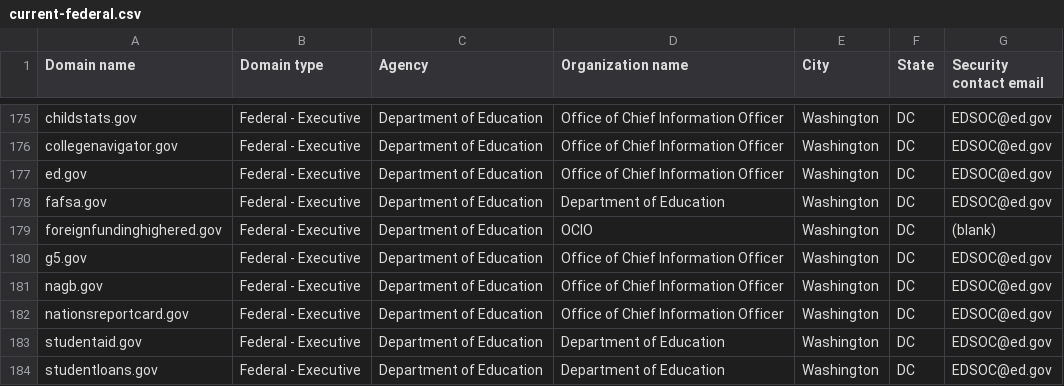
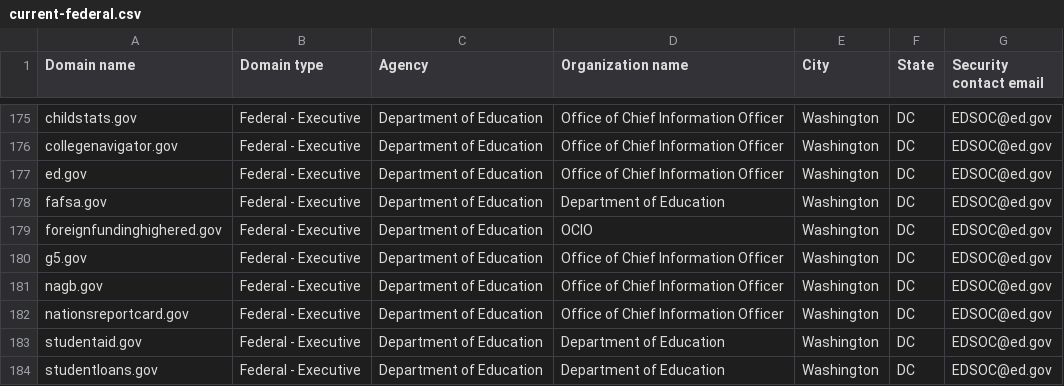
Before and after one commit to h-m-f-t/dotgov-data-staging, a CSV file: current-federal.csv, drawn as a sheet; only a part is shown, gaps mark what is left out.

Commit message:
Flat: latest data (2025-11-27T06:42:11.537Z) {   "date": "2025-11-27T06:42:11.537Z",   "files": [     {       "name": "current-federal.csv",       "deltaBytes": 5,       "source": "https://getgov-staging.app.cloud.gov/api/v1/get-report/current-federal"     },     {       "name": "current-full.csv",       "deltaBytes": 371,       "source": "https://getgov-staging.app.cloud.gov/api/v1/get-report/current-full"     }   ] }

```diff
--- a/current-federal.csv
+++ b/current-federal.csv
@@ -178,3 +178,3 @@ ed.gov,Federal - Executive,Department of Education,Office of Chief Information O
 fafsa.gov,Federal - Executive,Department of Education,Department of Education,Washington,DC,EDSOC@ed.gov
-foreignfundinghighered.gov,Federal - Executive,Department of Education,OCIO,Washington,DC,(blank)
+foreignfundinghighered.gov,Federal - Executive,Department of Education,OCIO,Washington,DC,EDSOC@ed.gov
 g5.gov,Federal - Executive,Department of Education,Office of Chief Information Officer,Washington,DC,EDSOC@ed.gov
```
Also changed, not shown: 1 other file.
